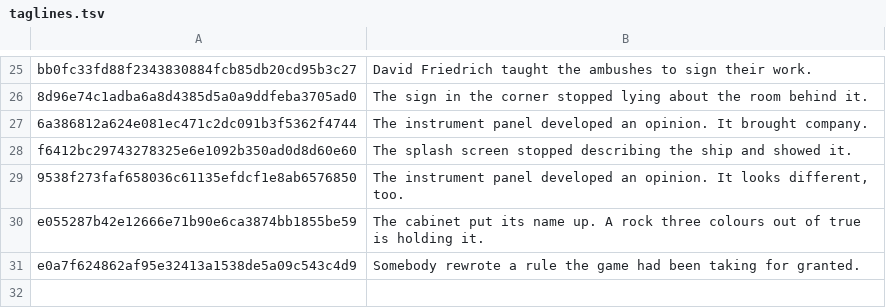
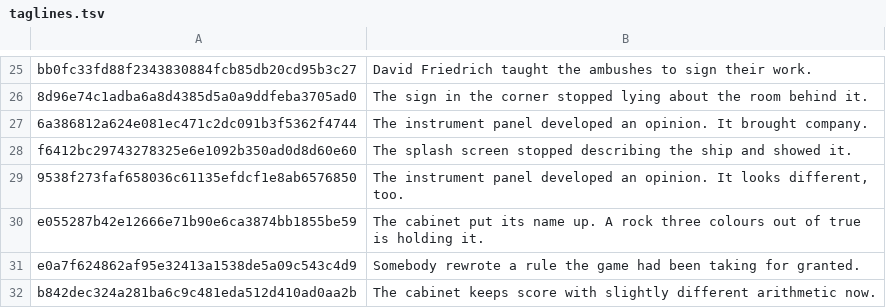
Before and after one commit to durchnull/hypercolor-asteroids, a TSV file: docs/taglines.tsv, drawn as a sheet; only a part is shown, gaps mark what is left out; the diff names each change by its address in the sheet, - before the commit and + after, or states it on an @@ line.

```diff
--- a/docs/taglines.tsv
+++ b/docs/taglines.tsv
+row 32: b842dec324a281ba6c9c481eda512d410ad0aa2b | The cabinet keeps score with slightly different arithmetic now.
```
Also changed, not shown: docs/art/index.tsv, 21 other files.
